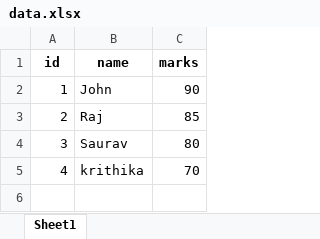
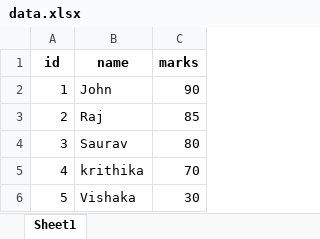
Before and after one commit to kriths1990/Krithika-excel, an Excel workbook: data.xlsx, sheet Sheet1, drawn as a sheet; values as stored, in another font and other column widths than the file's, no borders; the diff names each change by its address in the sheet, - before the commit and + after, or states it on an @@ line.

Commit message:
V101

```diff
--- a/data.xlsx (sheet Sheet1)
+++ b/data.xlsx (sheet Sheet1)
+row 6: 5 | Vishaka | 30
```
